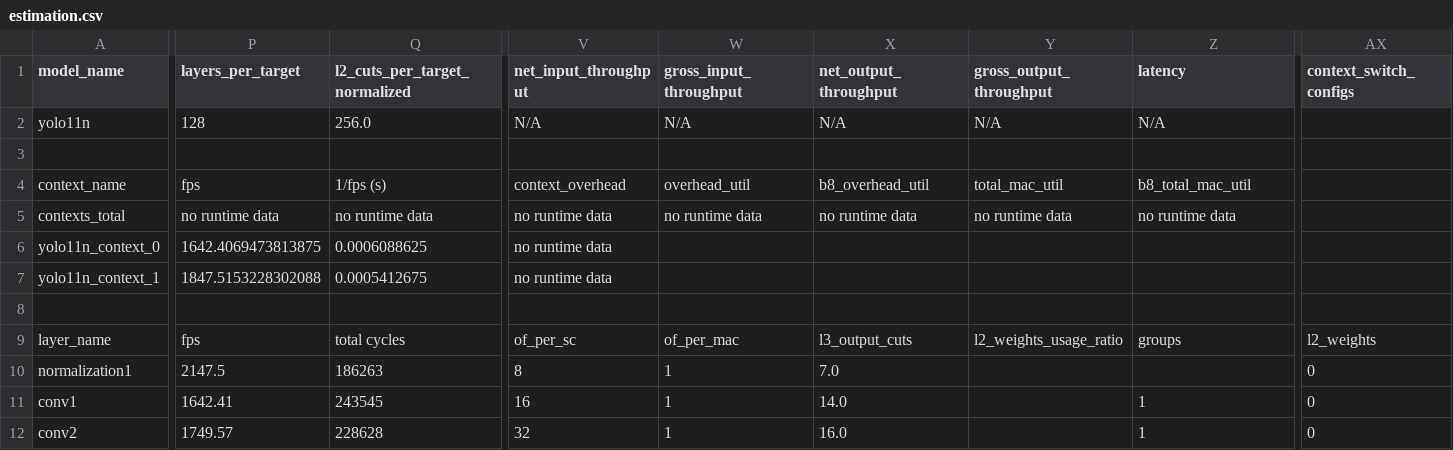
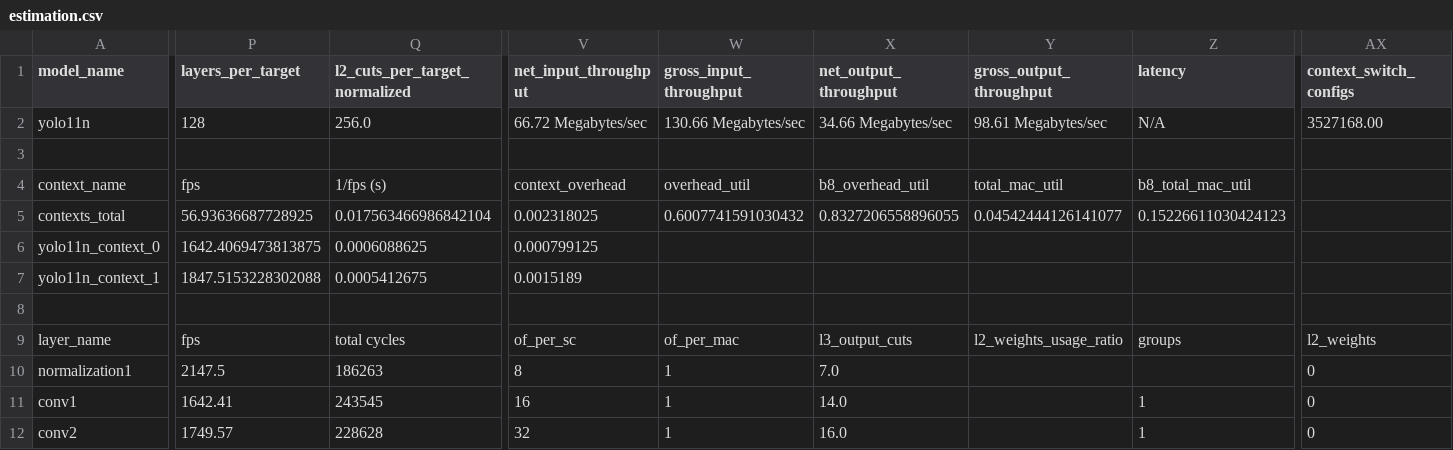
Before and after one commit to DuyKhongCay/yolo-chess-detection, a CSV file: estimation.csv, drawn as a sheet; only a part is shown, gaps mark what is left out; the diff names each change by its address in the sheet, - before the commit and + after, or states it on an @@ line.

Commit message:
feat: export YOLOv8n-seg chessboard model for Hailo and update estimation metrics

```diff
--- a/estimation.csv
+++ b/estimation.csv
-V2 (net_input_throughput): N/A
+V2 (net_input_throughput): 66.72 Megabytes/sec
-W2 (gross_input_throughput): N/A
+W2 (gross_input_throughput): 130.66 Megabytes/sec
-X2 (net_output_throughput): N/A
+X2 (net_output_throughput): 34.66 Megabytes/sec
-Y2 (gross_output_throughput): N/A
+Y2 (gross_output_throughput): 98.61 Megabytes/sec
-AX2 (context_switch_configs): (empty)
+AX2 (context_switch_configs): 3527168.00
-P5 (layers_per_target): no runtime data
+P5 (layers_per_target): 56.93636687728925
-Q5 (l2_cuts_per_target_normalized): no runtime data
+Q5 (l2_cuts_per_target_normalized): 0.017563466986842104
-V5 (net_input_throughput): no runtime data
+V5 (net_input_throughput): 0.002318025
-W5 (gross_input_throughput): no runtime data
+W5 (gross_input_throughput): 0.6007741591030432
-X5 (net_output_throughput): no runtime data
+X5 (net_output_throughput): 0.8327206558896055
-Y5 (gross_output_throughput): no runtime data
+Y5 (gross_output_throughput): 0.04542444126141077
-Z5 (latency): no runtime data
+Z5 (latency): 0.15226611030424123
-V6 (net_input_throughput): no runtime data
+V6 (net_input_throughput): 0.000799125
-V7 (net_input_throughput): no runtime data
+V7 (net_input_throughput): 0.0015189
```
Also changed, not shown: 13 other files.
